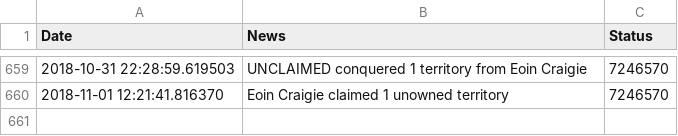
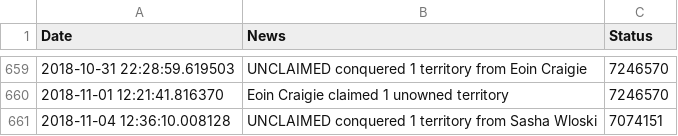
Before and after one commit to vigi4cure/vigi4cure.github.io, a CSV file: warlog.csv, drawn as a sheet; only a part is shown, gaps mark what is left out.

```diff
--- a/warlog.csv
+++ b/warlog.csv
@@ -660 +660,2 @@ Date,News,Status
 2018-11-01 12:21:41.816370,Eoin Craigie claimed 1 unowned territory,7246570
+2018-11-04 12:36:10.008128,UNCLAIMED conquered 1 territory from Sasha Wloski,7074151
```
Also changed, not shown: distance_2018.csv, elevation_gain_2018.csv, 15 other files.
